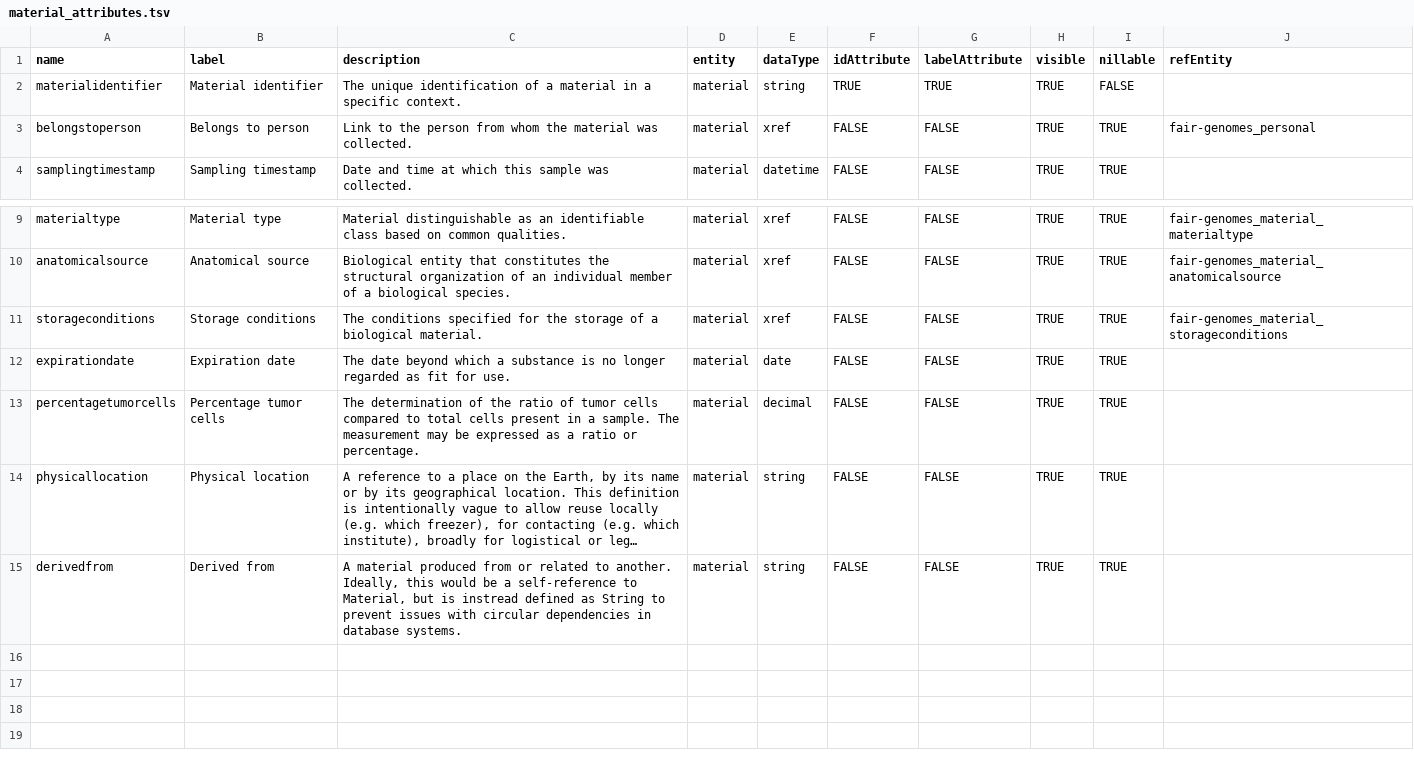
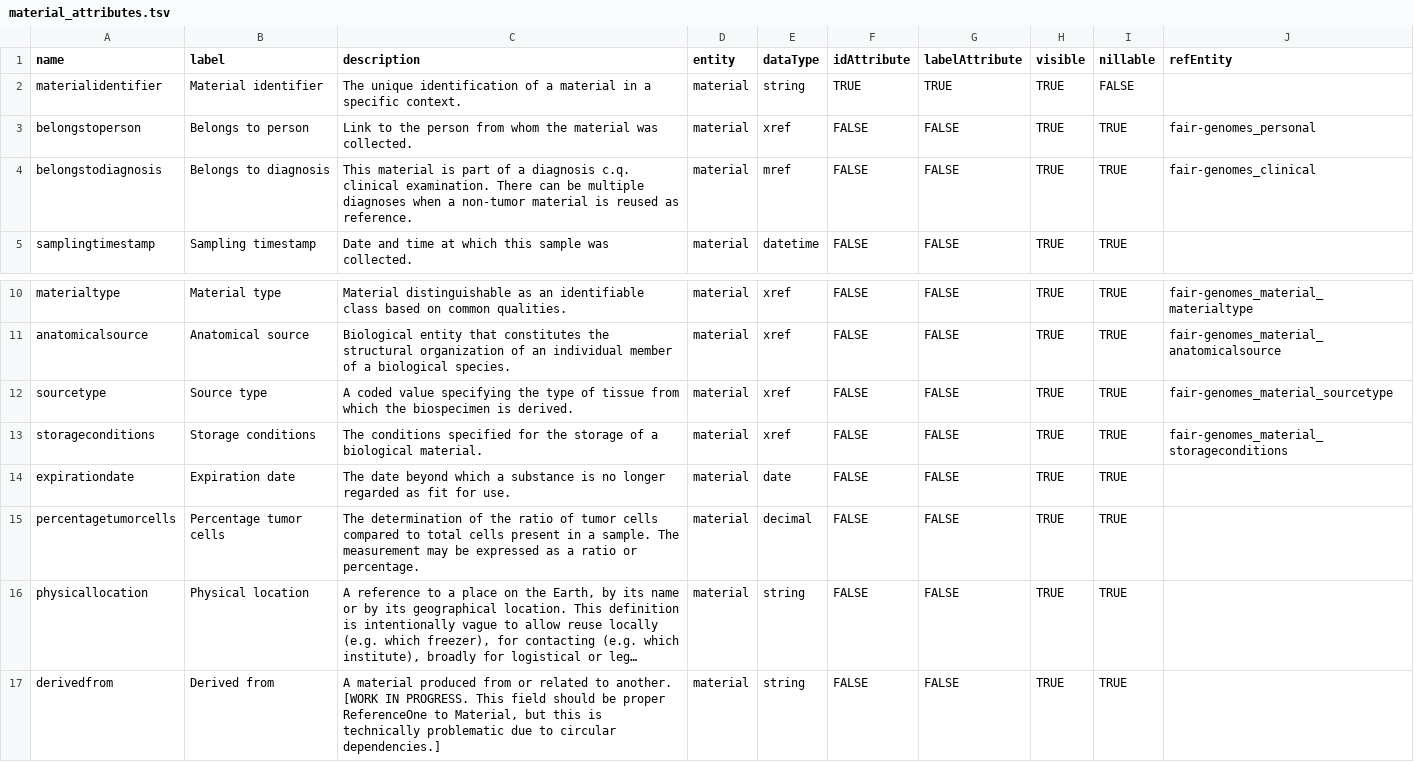
Before and after one commit to fairgenomes/fairgenomes-semantic-model, a TSV file: transformation-output/molgenis-emx/material_attributes.tsv, drawn as a sheet; only a part is shown, gaps mark what is left out; long unchanged cells end in …; addresses are those after the commit; the diff names each change by its address in the sheet, - before the commit and + after, or states it on an @@ line.

```diff
--- a/transformation-output/molgenis-emx/material_attributes.tsv
+++ b/transformation-output/molgenis-emx/material_attributes.tsv
+row 4: belongstodiagnosis | Belongs to diagnosis | This material is part of a diagnosis c.q. clinical examination. There can be multiple diagnoses when a non-tumor material is reused as reference. | material | mref | FALSE | FALSE | TRUE | TRUE | fair-genomes_clinical
+row 12: sourcetype | Source type | A coded value specifying the type of tissue from which the biospecimen is derived. | material | xref | FALSE | FALSE | TRUE | TRUE | fair-genomes_material_sourcetype
-C17 (description): …to another. Ideally, this would be a self-reference to Material, but is instread defined as String to prevent issues with circular dependencies in database systems.
+C17 (description): …to another. [WORK IN PROGRESS. This field should be proper ReferenceOne to Material, but this is technically problematic due to circular dependencies.]
```
Also changed, not shown: transformation-output/molgenis-emx/analysis_attributes.tsv, transformation-output/molgenis-emx/clinical_attributes.tsv, 20 other files.
